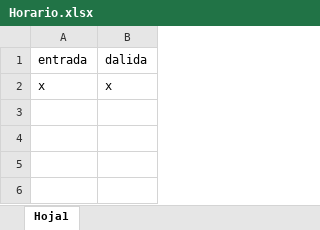
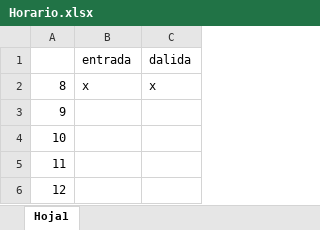
Before and after one commit to ORFEI-GRAP/IOARR0001, an Excel workbook: Horario.xlsx, sheet Hoja1, drawn as a sheet; values as stored, in another font and other column widths than the file's, no borders; the diff names each change by its address in the sheet, - before the commit and + after, or states it on an @@ line.

Commit message:
Update Horario.xlsx

```diff
--- a/Horario.xlsx (sheet Hoja1)
+++ b/Horario.xlsx (sheet Hoja1)
+column A, row 2: 8
+row 3: 9
+row 4: 10
+row 5: 11
+row 6: 12
```
